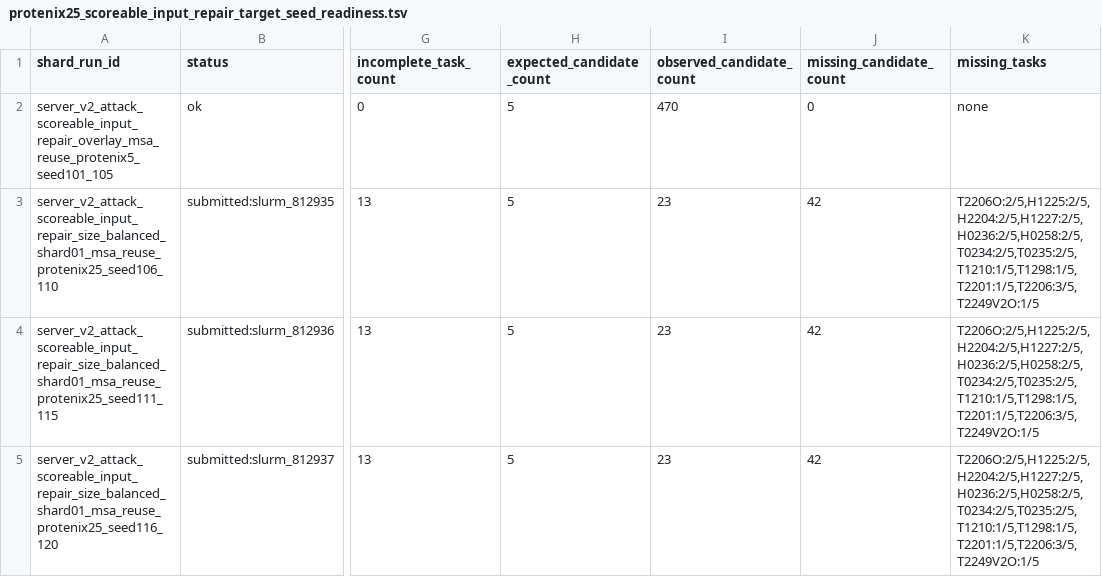
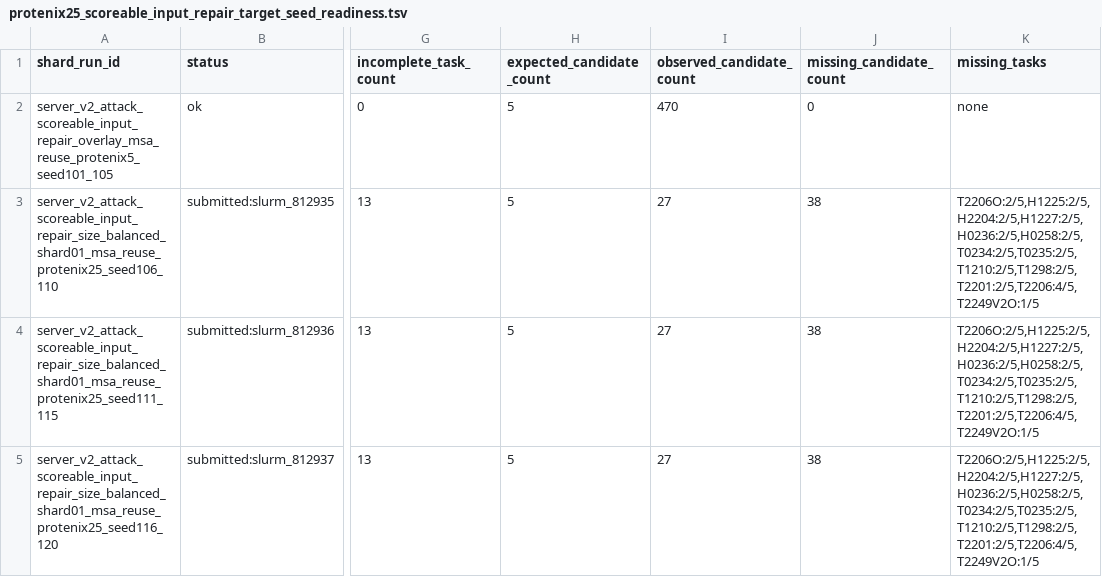
Before and after one commit to CyberDragon93/CASP-16-Autoresearch, a TSV file: diagnostics/score_probes/protenix25_scoreable_input_repair_target_seed_readiness.tsv, drawn as a sheet; only a part is shown, gaps mark what is left out; the diff covers the shown part only; the diff names each change by its address in the sheet, - before the commit and + after, or states it on an @@ line.

```diff
--- a/diagnostics/score_probes/protenix25_scoreable_input_repair_target_seed_readiness.tsv
+++ b/diagnostics/score_probes/protenix25_scoreable_input_repair_target_seed_readiness.tsv
-I3:I5 (observed_candidate_count): 23
+I3:I5 (observed_candidate_count): 27
-J3:J5 (missing_candidate_count): 42
+J3:J5 (missing_candidate_count): 38
-K3:K5 (missing_tasks): T2206O:2/5,H1225:2/5,H2204:2/5,H1227:2/5,H0236:2/5,H0258:2/5,T0234:2/5,T0235:2/5,T1210:1/5,T1298:1/5,T2201:1/5,T2206:3/5,T2249V2O:1/5
+K3:K5 (missing_tasks): T2206O:2/5,H1225:2/5,H2204:2/5,H1227:2/5,H0236:2/5,H0258:2/5,T0234:2/5,T0235:2/5,T1210:2/5,T1298:2/5,T2201:2/5,T2206:4/5,T2249V2O:1/5
```
Also changed, not shown: 15 edited cells elsewhere in this file, 2 other files.
